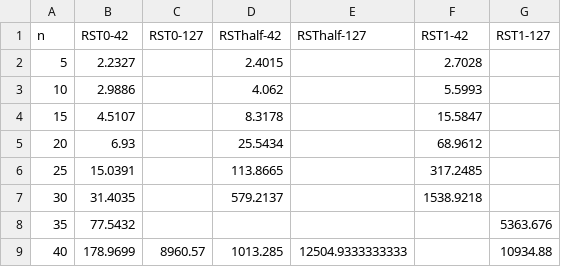
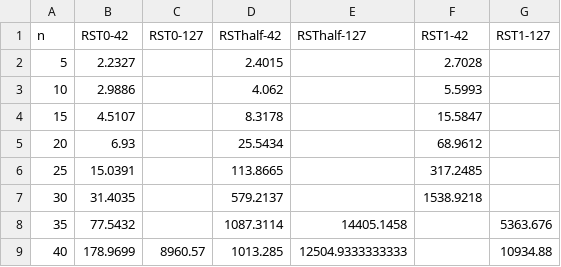
Before and after one commit to ElCattivo13/phd-thesis, a CSV file: data/ScenarioI.csv, drawn as a sheet.

```diff
--- a/data/ScenarioI.csv
+++ b/data/ScenarioI.csv
@@ -7,3 +7,3 @@ n,RST0-42,RST0-127,RSThalf-42,RSThalf-127,RST1-42,RST1-127
 30,31.4035,,579.2137,,1538.9218,
-35,77.5432,,,,,5363.676
+35,77.5432,,1087.3114,14405.1458,,5363.676
 40,178.9699,8960.57,1013.285,12504.9333333333,,10934.88
```
Also changed, not shown: data/RG0RSThalf/40/benchmark.csv, data/RG0RSThalf/40/transform.csv, 4 other files.
